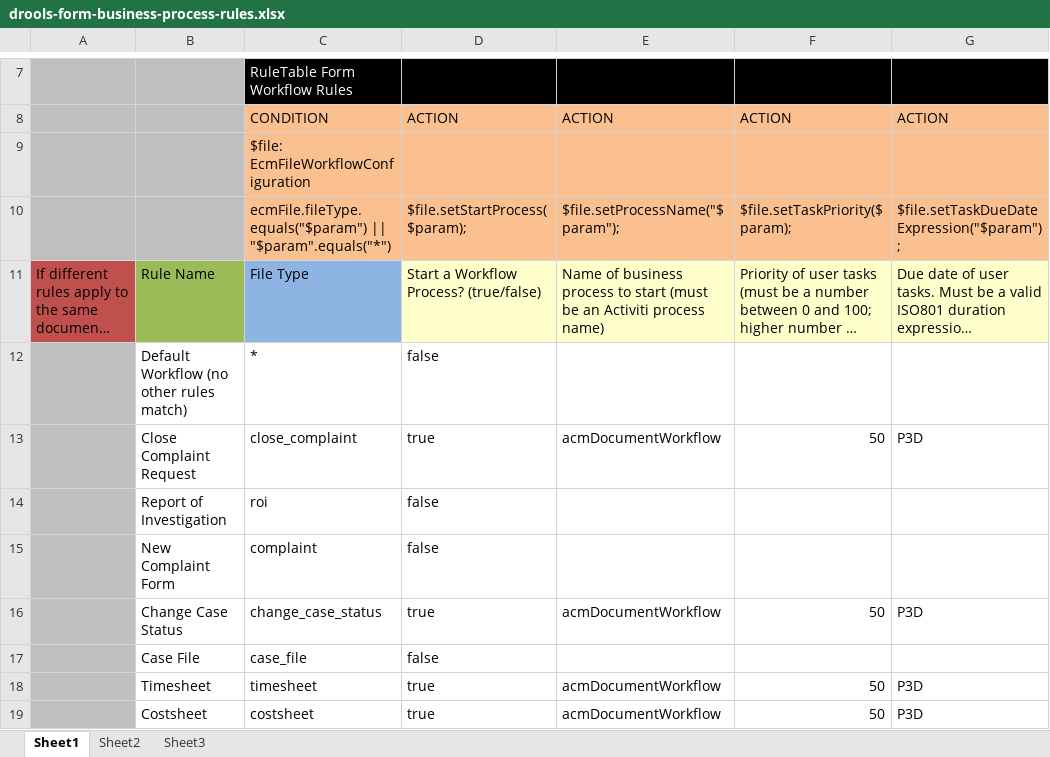
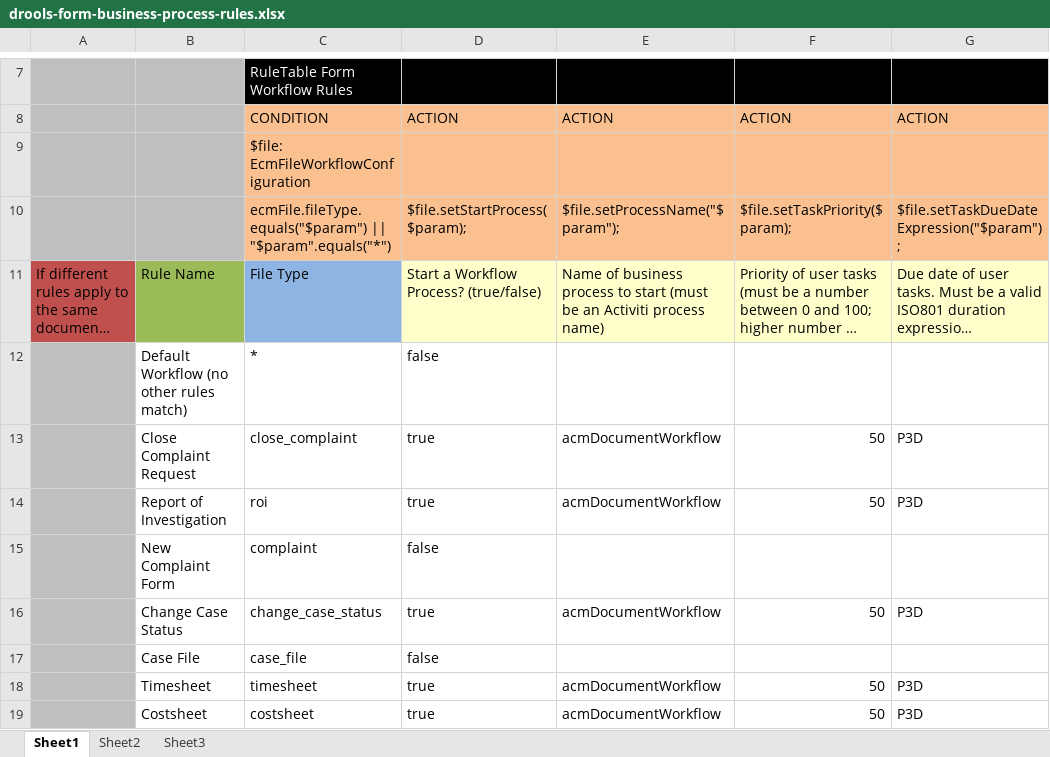
Before and after one commit to ArkCase/ArkCase, an Excel workbook: acm-services/acm-service-ecm/src/main/resources/rules/drools-form-business-process-rules.xlsx, sheet Sheet1, drawn as a sheet; only a part is shown, gaps mark what is left out; long unchanged cells end in …; values as stored, in another font and other column widths than the file's, no borders; removed rows and columns are numbered as before the commit, all else as after; the diff names each change by its address in the sheet, - before the commit and + after, or states it on an @@ line.

Commit message:
AFDP-959 - Setup an Approval Workflow for ROI forms

```diff
--- a/acm-services/acm-service-ecm/src/main/resources/rules/drools-form-business-process-rules.xlsx (sheet Sheet1)
+++ b/acm-services/acm-service-ecm/src/main/resources/rules/drools-form-business-process-rules.xlsx (sheet Sheet1)
-row 14:  | Report of Investigation | roi | false
+row 14:  | Report of Investigation | roi | true | acmDocumentWorkflow | 50 | P3D
```
Also changed, not shown: 12 other files.
